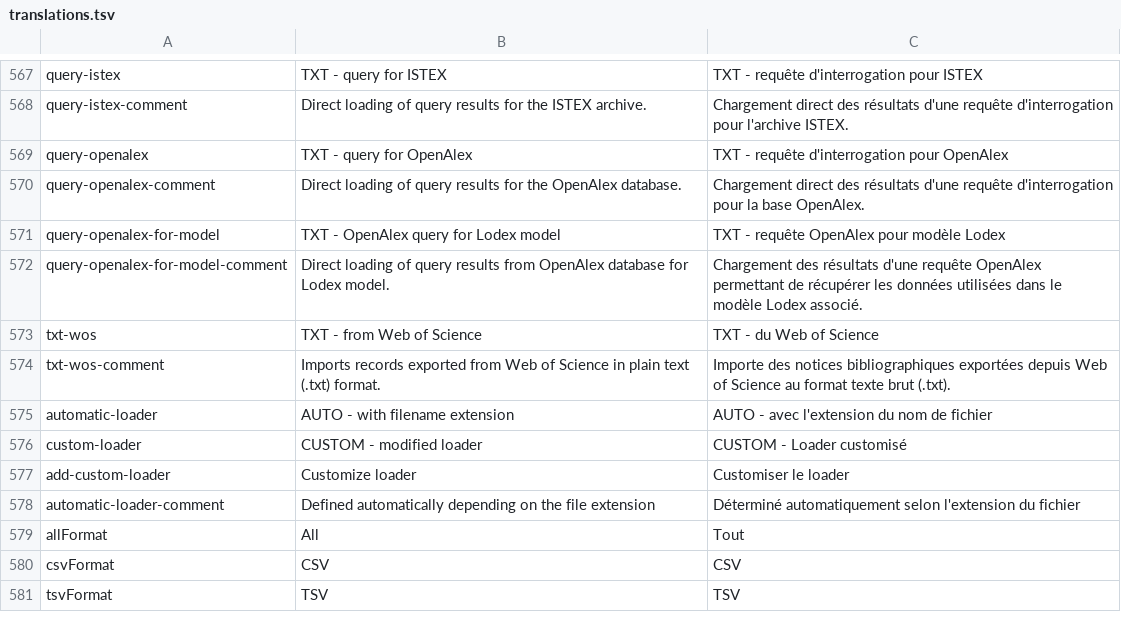
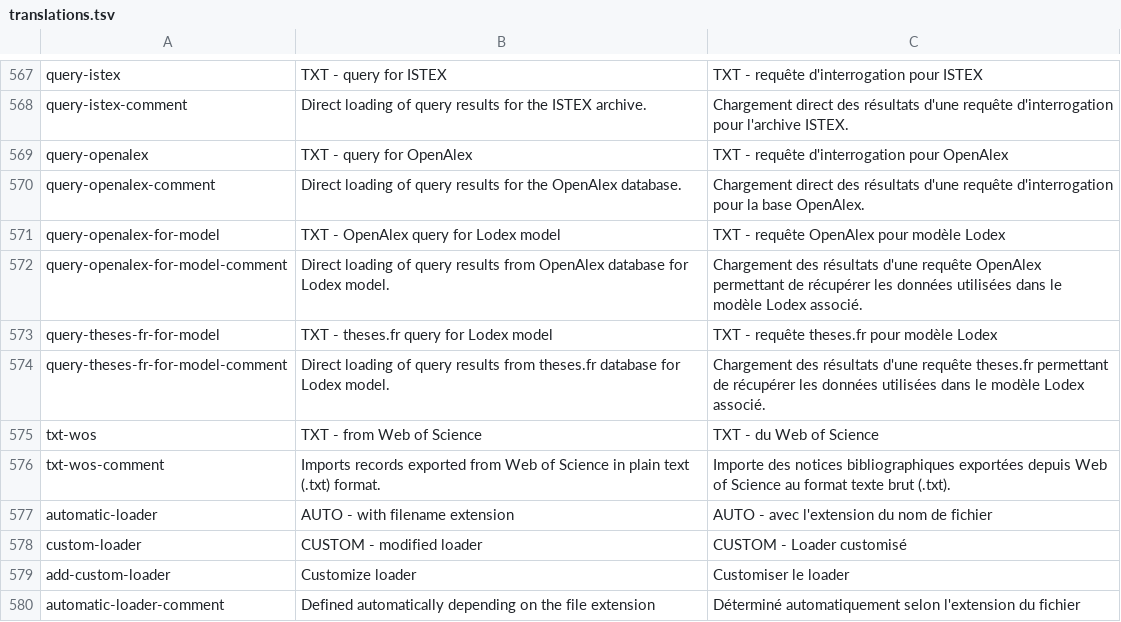
Before and after one commit to Inist-CNRS/lodex, a TSV file: src/app/custom/translations.tsv, drawn as a sheet; only a part is shown, gaps mark what is left out; the shorter side is filled out with more unchanged rows.

Commit message:
feat: add theses.fr loader for Lodex model

```diff
--- a/src/app/custom/translations.tsv
+++ b/src/app/custom/translations.tsv
@@ -572,2 +572,4 @@
 "query-openalex-for-model-comment"	"Direct loading of query results from OpenAlex database for Lodex model."	"Chargement des résultats d'une requête OpenAlex permettant de récupérer les données utilisées dans le modèle Lodex associé."
+"query-theses-fr-for-model"	"TXT - theses.fr query for Lodex model"	"TXT - requête theses.fr pour modèle Lodex"
+"query-theses-fr-for-model-comment"	"Direct loading of query results from theses.fr database for Lodex model."	"Chargement des résultats d'une requête theses.fr permettant de récupérer les données utilisées dans le modèle Lodex associé."
 "txt-wos"	"TXT - from Web of Science"	"TXT - du Web of Science"
```
Also changed, not shown: 2 other files.
